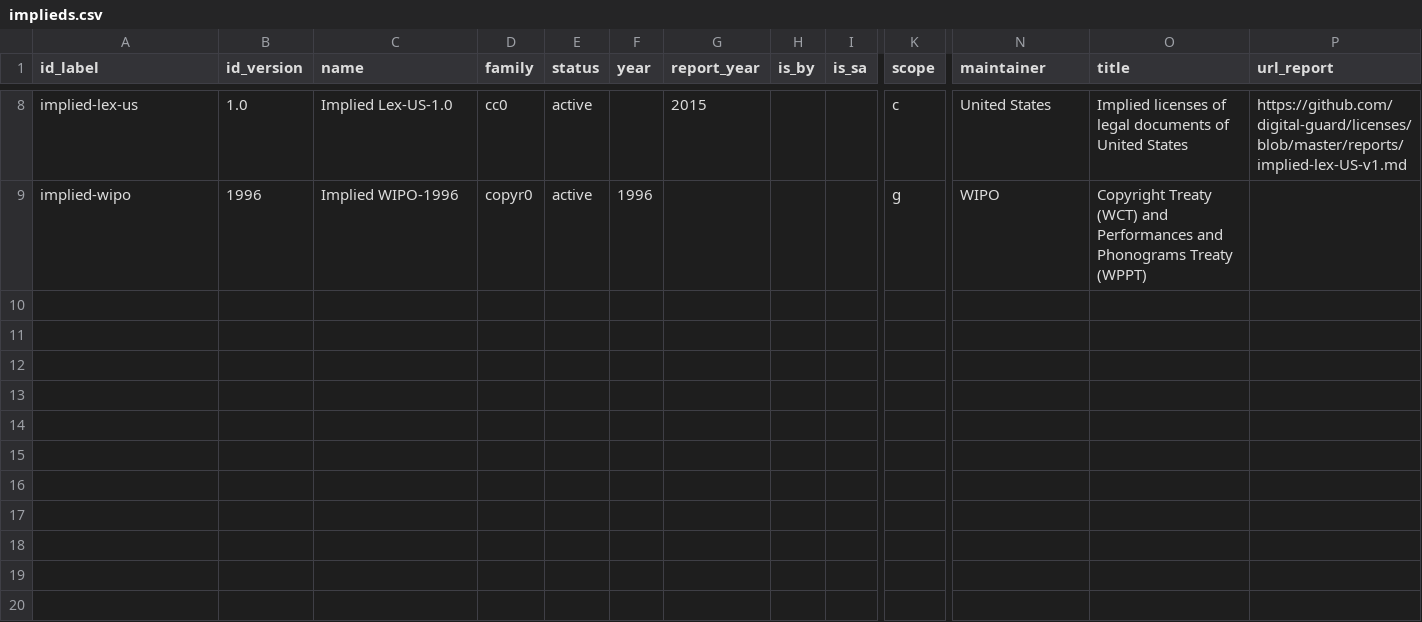
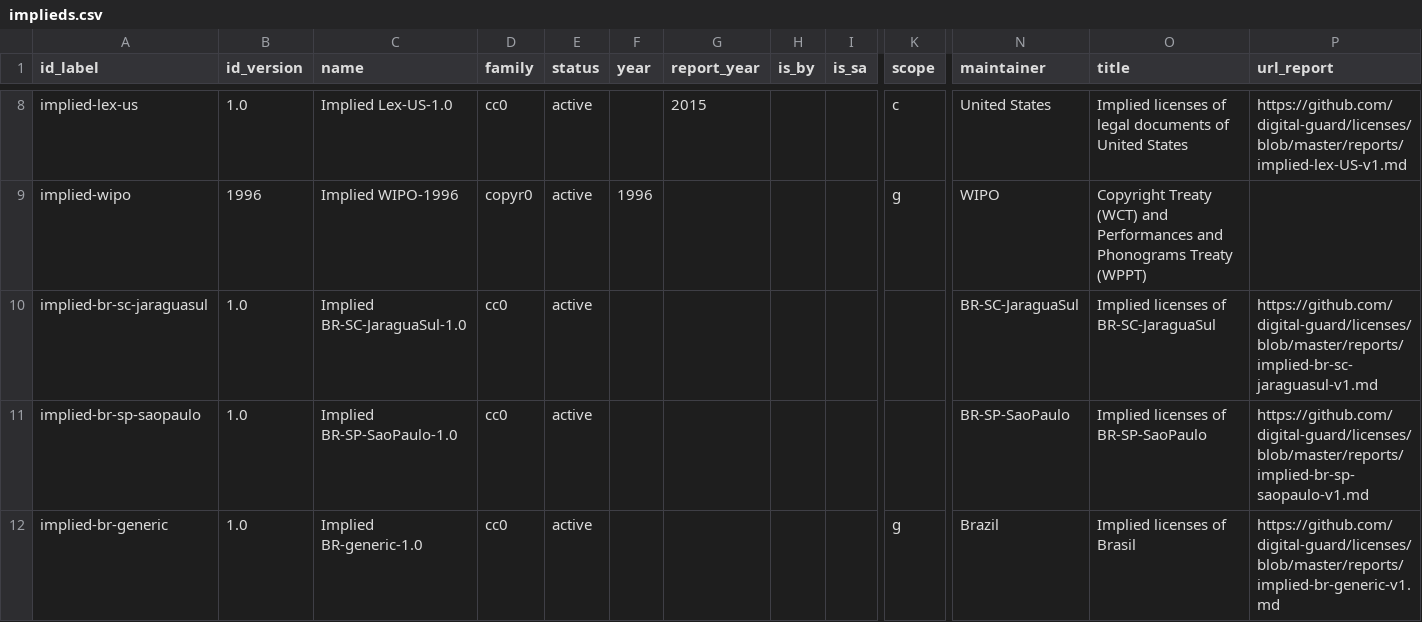
Before and after one commit to digital-guard/licenses, a CSV file: data/implieds.csv, drawn as a sheet; only a part is shown, gaps mark what is left out; rows hold the shown columns only; the diff names each change by its address in the sheet, - before the commit and + after, or states it on an @@ line.

Commit message:
Adiciona implieds. #3 digital-guard/preserv-BR#148

```diff
--- a/data/implieds.csv
+++ b/data/implieds.csv
+row 10: implied-br-sc-jaraguasul | 1.0 | Implied BR-SC-JaraguaSul-1.0 | cc0 | active |  |  |  |  |  | BR-SC-JaraguaSul | Implied licenses of BR-SC-JaraguaSul | https://github.com/digital-guard/licenses/blob/master/reports/implied-br-sc-jaraguasul-v1.md
+row 11: implied-br-sp-saopaulo | 1.0 | Implied BR-SP-SaoPaulo-1.0 | cc0 | active |  |  |  |  |  | BR-SP-SaoPaulo | Implied licenses of BR-SP-SaoPaulo | https://github.com/digital-guard/licenses/blob/master/reports/implied-br-sp-saopaulo-v1.md
+row 12: implied-br-generic | 1.0 | Implied BR-generic-1.0 | cc0 | active |  |  |  |  | g | Brazil | Implied licenses of Brasil | https://github.com/digital-guard/licenses/blob/master/reports/implied-br-generic-v1.md
```
Also changed, not shown: 3 other files.
